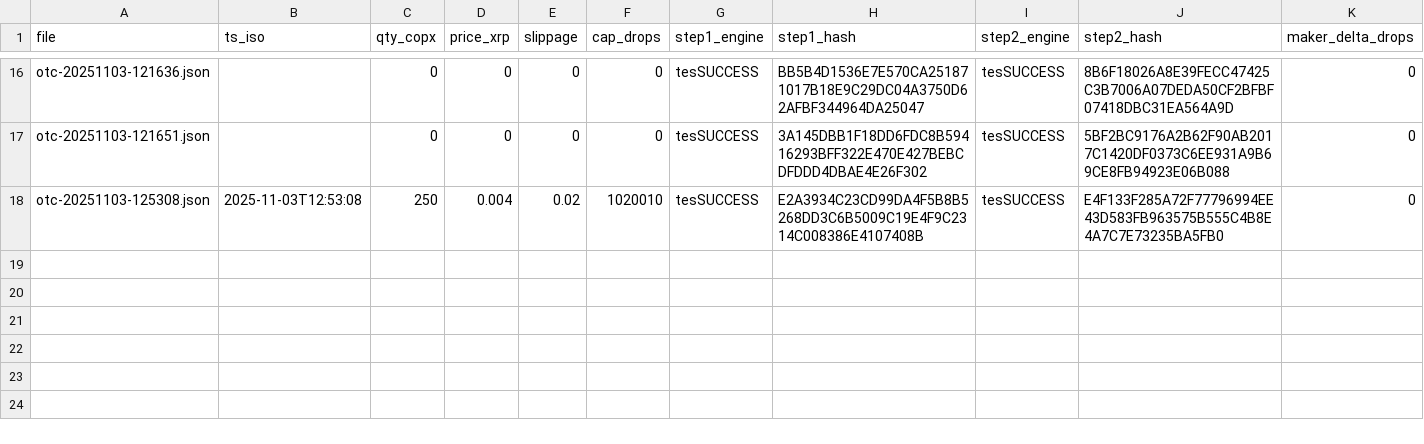
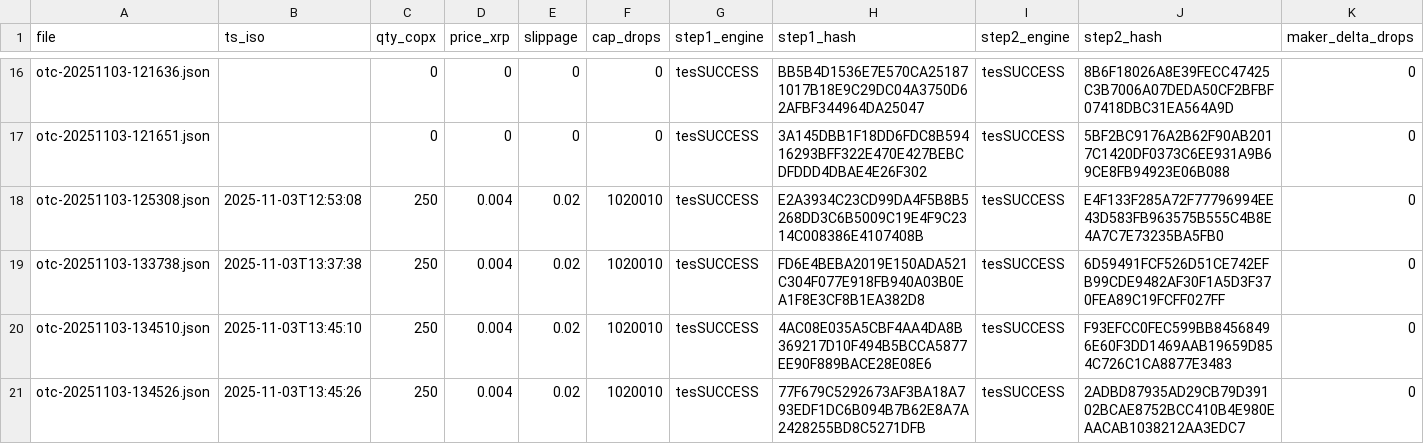
Before and after one commit to rafabran82/colink-core, a CSV file: phase2/xrpl/otc_receipts_export.csv, drawn as a sheet; only a part is shown, gaps mark what is left out; rows hold the shown columns only; the diff names each change by its address in the sheet, - before the commit and + after, or states it on an @@ line.

```diff
--- a/phase2/xrpl/otc_receipts_export.csv
+++ b/phase2/xrpl/otc_receipts_export.csv
+row 19: otc-20251103-133738.json | 2025-11-03T13:37:38 | 250 | 0.004 | 0.02 | 1020010 | tesSUCCESS | FD6E4BEBA2019E150ADA521C304F077E918FB940A03B0EA1F8E3CF8B1EA382D8 | tesSUCCESS | 6D59491FCF526D51CE742EFB99CDE9482AF30F1A5D3F370FEA89C19FCFF027FF | 0
+row 20: otc-20251103-134510.json | 2025-11-03T13:45:10 | 250 | 0.004 | 0.02 | 1020010 | tesSUCCESS | 4AC08E035A5CBF4AA4DA8B369217D10F494B5BCCA5877EE90F889BACE28E08E6 | tesSUCCESS | F93EFCC0FEC599BB84568496E60F3DD1469AAB19659D854C726C1CA8877E3483 | 0
+row 21: otc-20251103-134526.json | 2025-11-03T13:45:26 | 250 | 0.004 | 0.02 | 1020010 | tesSUCCESS | 77F679C5292673AF3BA18A793EDF1DC6B094B7B62E8A7A2428255BD8C5271DFB | tesSUCCESS | 2ADBD87935AD29CB79D39102BCAE8752BCC410B4E980EAACAB1038212AA3EDC7 | 0
```
Also changed, not shown: 17 other files.
